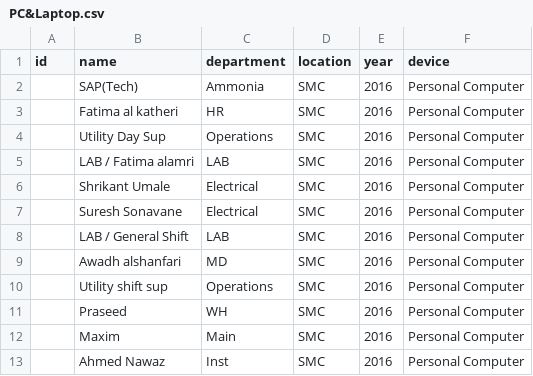
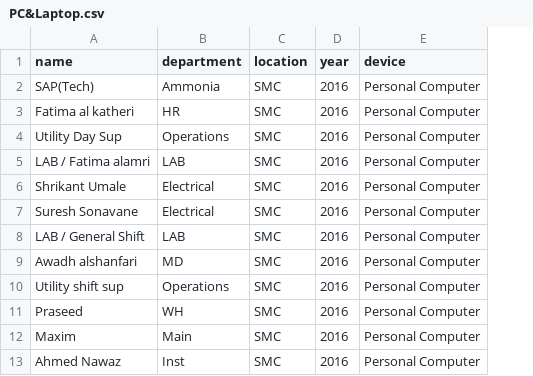
Before and after one commit to devanks97/smc-inventory-management, a CSV file: PC&Laptop.csv, drawn as a sheet; only a part is shown; the diff names each change by its address in the sheet, - before the commit and + after, or states it on an @@ line.

```diff
--- a/PC&Laptop.csv
+++ b/PC&Laptop.csv
-column A (id), empty
```
Also changed, not shown: 1 other file.
